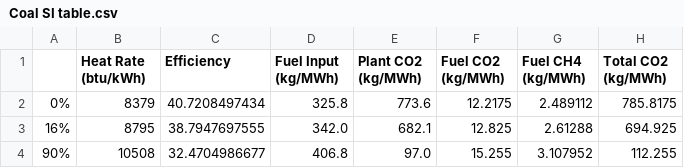
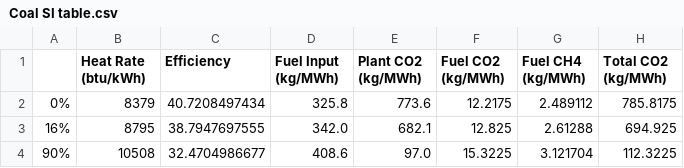
Before and after one commit to gschivley/CCS-climate, a CSV file: Notebooks/Coal SI table.csv, drawn as a sheet.

```diff
--- a/Notebooks/Coal SI table.csv
+++ b/Notebooks/Coal SI table.csv
@@ -3,2 +3,2 @@
 16%,8795,38.7947697555,342.0,682.1,12.825,2.61288,694.925
-90%,10508,32.4704986677,406.8,97.0,15.255,3.107952,112.255
+90%,10508,32.4704986677,408.6,97.0,15.3225,3.121704,112.3225
```
Also changed, not shown: Notebooks/Natural gas SI table.csv, 1 other file.
